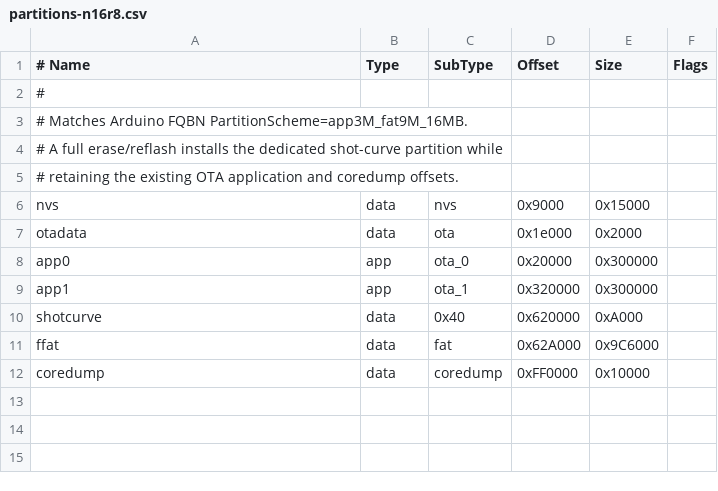
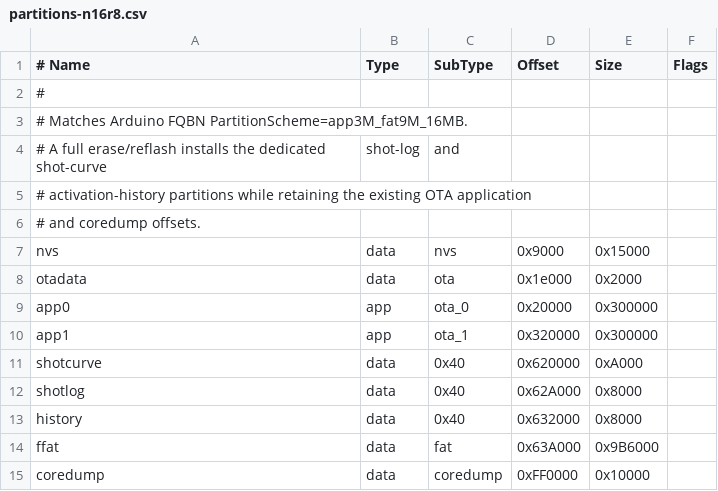
Before and after one commit to Cheerpipe/Advanced-Shot-Stopper, a CSV file: idf/partitions-n16r8.csv, drawn as a sheet.

Commit message:
feat(history): add independent activation history with PSRAM-backed flash stores
Add an activation-history diary that records every confirmed machine
activation (shot, rinse, or short run) beside the stats shot log, and move
both logs onto dedicated dual-slot flash partitions through a new
ActivationStores data layer that is the single owner of the three ring
stores. Every store access (control-loop append, HTTP page queries and
mutations, deferred flush, factory reset, boot loads) runs under the
existing shotStoreMutex; only the flash-writing methods additionally take
the shared flash I/O lock, and appends stay O(1) PSRAM writes with
persistNow=false so the control loop never waits on flash.

Replace the fixed 10 s good-shot threshold with the cycle's BBW protection
window (strictly greater, 12 s default) for stats eligibility, Home's
last-good-shot qualification, A→M guard samples, and history type
classification; MIN_SHOT_LOG_DURATION_MS is removed. The stats ShotLog
moves from NVS to the new shotlog partition (schema V6 with a generation
field), dropping the NVS dual-key branch, packed-length helpers, the V1–V4
blob migration, and erasePersisted; a failed slot write now keeps the
last-good generation instead of regressing it. The new history partition
holds the 1000-entry, 16-byte-record history store.

Serve GET /api/v1/history (page 20, offset/limit/dir), POST
/api/v1/history/delete and POST /api/v1/history/clear behind the existing
history mutation gate, and add a Web UI History page (nav, table cards
with type badges, date-direction sort, per-card delete, clear with
confirmation, 20 s refresh, no CSV export). max_uri_handlers rises 76->88
for the five new routes; web authoring/gzip budgets rise with review
comments. Both partition tables carve the new partitions out of the unused
ffat/spiffs area and need a one-time full-erase USB installation.

```diff
--- a/idf/partitions-n16r8.csv
+++ b/idf/partitions-n16r8.csv
@@ -3,4 +3,5 @@
 # Matches Arduino FQBN PartitionScheme=app3M_fat9M_16MB.
-# A full erase/reflash installs the dedicated shot-curve partition while
-# retaining the existing OTA application and coredump offsets.
+# A full erase/reflash installs the dedicated shot-curve, shot-log, and
+# activation-history partitions while retaining the existing OTA application
+# and coredump offsets.
 nvs,      data, nvs,     0x9000,  0x15000,
@@ -10,3 +11,5 @@ app1,     app,  ota_1,   0x320000,0x300000,
 shotcurve,data, 0x40,    0x620000,0xA000,
-ffat,     data, fat,     0x62A000,0x9C6000,
+shotlog,  data, 0x40,    0x62A000,0x8000,
+history,  data, 0x40,    0x632000,0x8000,
+ffat,     data, fat,     0x63A000,0x9B6000,
 coredump, data, coredump,0xFF0000,0x10000,
```
Also changed, not shown: idf/partitions-n8r4.csv, 43 other files.
